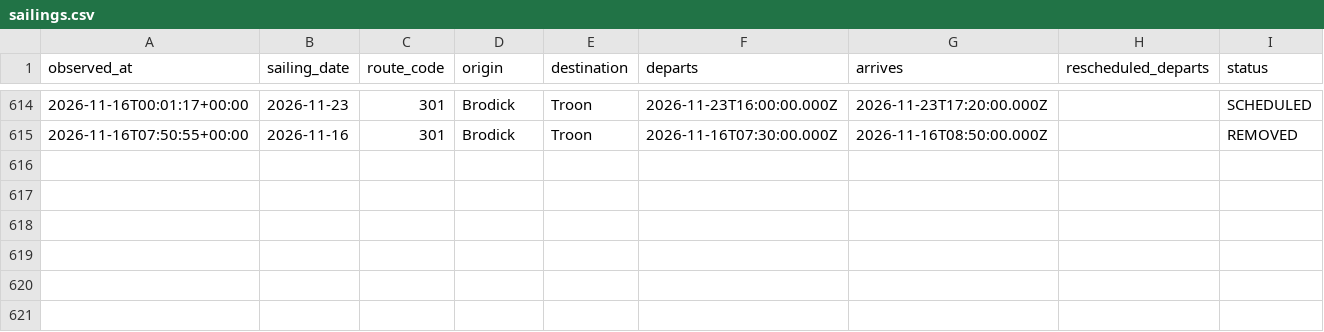
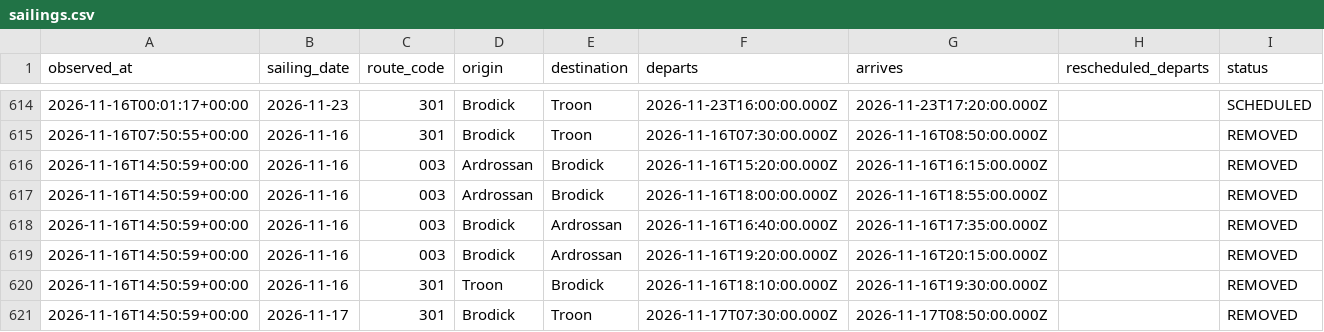
Before and after one commit to SamKelsey/ferry-predictor, a CSV file: sailings.csv, drawn as a sheet; only a part is shown, gaps mark what is left out.

```diff
--- a/sailings.csv
+++ b/sailings.csv
@@ -615 +615,7 @@ observed_at,sailing_date,route_code,origin,destination,departs,arrives,reschedul
 2026-11-16T07:50:55+00:00,2026-11-16,301,Brodick,Troon,2026-11-16T07:30:00.000Z,2026-11-16T08:50:00.000Z,,REMOVED
+2026-11-16T14:50:59+00:00,2026-11-16,003,Ardrossan,Brodick,2026-11-16T15:20:00.000Z,2026-11-16T16:15:00.000Z,,REMOVED
+2026-11-16T14:50:59+00:00,2026-11-16,003,Ardrossan,Brodick,2026-11-16T18:00:00.000Z,2026-11-16T18:55:00.000Z,,REMOVED
+2026-11-16T14:50:59+00:00,2026-11-16,003,Brodick,Ardrossan,2026-11-16T16:40:00.000Z,2026-11-16T17:35:00.000Z,,REMOVED
+2026-11-16T14:50:59+00:00,2026-11-16,003,Brodick,Ardrossan,2026-11-16T19:20:00.000Z,2026-11-16T20:15:00.000Z,,REMOVED
+2026-11-16T14:50:59+00:00,2026-11-16,301,Troon,Brodick,2026-11-16T18:10:00.000Z,2026-11-16T19:30:00.000Z,,REMOVED
+2026-11-16T14:50:59+00:00,2026-11-17,301,Brodick,Troon,2026-11-17T07:30:00.000Z,2026-11-17T08:50:00.000Z,,REMOVED
```
